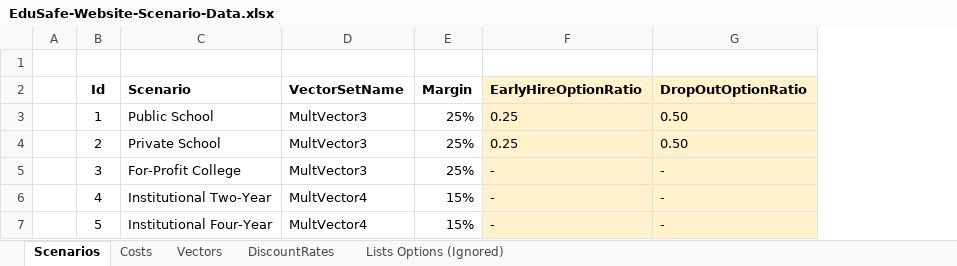
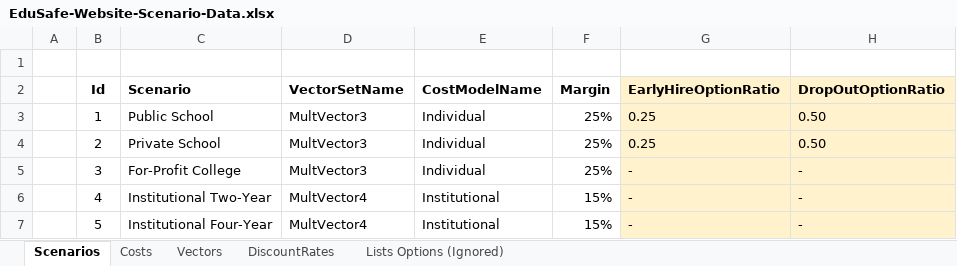
Before and after one commit to matthew-m-moore/EduSafe-Insurance, an Excel workbook: EduSafe.WebApi/App_Data/EduSafe-Website-Scenario-Data.xlsx, sheet Scenarios, drawn as a sheet; only a part is shown; values as stored, in another font and other column widths than the file's, no borders; the diff names each change by its address in the sheet, - before the commit and + after, or states it on an @@ line.

```diff
--- a/EduSafe.WebApi/App_Data/EduSafe-Website-Scenario-Data.xlsx (sheet Scenarios)
+++ b/EduSafe.WebApi/App_Data/EduSafe-Website-Scenario-Data.xlsx (sheet Scenarios)
+column E (CostModelName), rows 3-7: Individual | Individual | Individual | Institutional | Institutional
```
Also changed, not shown: sheet Costs, formulas that keep their value, EduSafe.WebApi/App_Data/EduSafe-Website-College-Data.xlsx.
